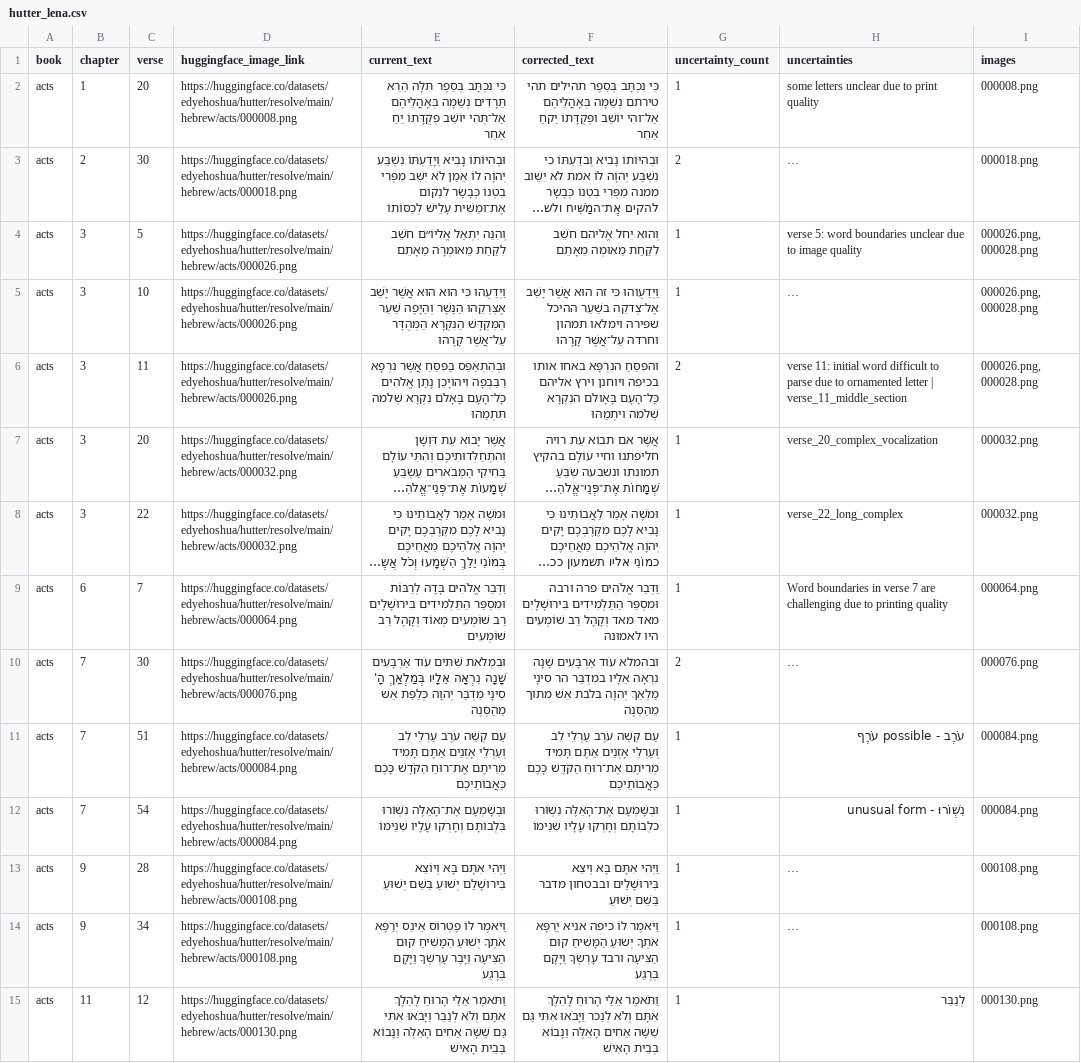
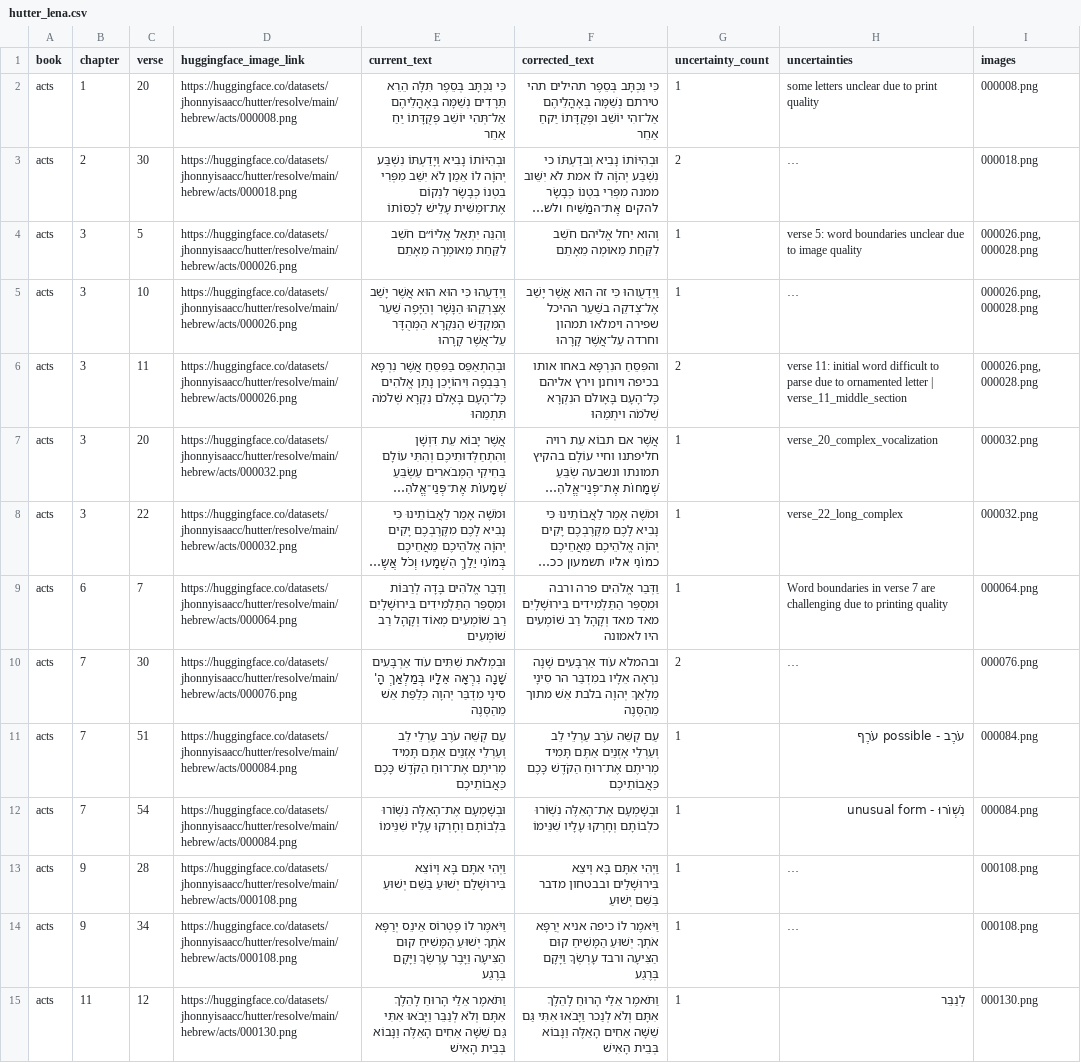
Before and after one commit to edyhvh/davar, a CSV file: data/hutter/staging/data/review/hutter_lena.csv, drawn as a sheet; only a part is shown; long unchanged cells end in …; the diff covers the shown part only; the diff names each change by its address in the sheet, - before the commit and + after, or states it on an @@ line.

Commit message:
chore(hutter): update Hugging Face dataset owner

```diff
--- a/data/hutter/staging/data/review/hutter_lena.csv
+++ b/data/hutter/staging/data/review/hutter_lena.csv
-D2 (huggingface_image_link): https://huggingface.co/datasets/edyehoshua/hutter/resolve/main/hebrew/acts/000008.png
+D2 (huggingface_image_link): https://huggingface.co/datasets/jhonnyisaacc/hutter/resolve/main/hebrew/acts/000008.png
-D3 (huggingface_image_link): https://huggingface.co/datasets/edyehoshua/hutter/resolve/main/hebrew/acts/000018.png
+D3 (huggingface_image_link): https://huggingface.co/datasets/jhonnyisaacc/hutter/resolve/main/hebrew/acts/000018.png
-D4:D6 (huggingface_image_link): https://huggingface.co/datasets/edyehoshua/hutter/resolve/main/hebrew/acts/000026.png
+D4:D6 (huggingface_image_link): https://huggingface.co/datasets/jhonnyisaacc/hutter/resolve/main/hebrew/acts/000026.png
-D7:D8 (huggingface_image_link): https://huggingface.co/datasets/edyehoshua/hutter/resolve/main/hebrew/acts/000032.png
+D7:D8 (huggingface_image_link): https://huggingface.co/datasets/jhonnyisaacc/hutter/resolve/main/hebrew/acts/000032.png
-D9 (huggingface_image_link): https://huggingface.co/datasets/edyehoshua/hutter/resolve/main/hebrew/acts/000064.png
+D9 (huggingface_image_link): https://huggingface.co/datasets/jhonnyisaacc/hutter/resolve/main/hebrew/acts/000064.png
-D10 (huggingface_image_link): https://huggingface.co/datasets/edyehoshua/hutter/resolve/main/hebrew/acts/000076.png
+D10 (huggingface_image_link): https://huggingface.co/datasets/jhonnyisaacc/hutter/resolve/main/hebrew/acts/000076.png
-D11:D12 (huggingface_image_link): https://huggingface.co/datasets/edyehoshua/hutter/resolve/main/hebrew/acts/000084.png
+D11:D12 (huggingface_image_link): https://huggingface.co/datasets/jhonnyisaacc/hutter/resolve/main/hebrew/acts/000084.png
-D13:D14 (huggingface_image_link): https://huggingface.co/datasets/edyehoshua/hutter/resolve/main/hebrew/acts/000108.png
+D13:D14 (huggingface_image_link): https://huggingface.co/datasets/jhonnyisaacc/hutter/resolve/main/hebrew/acts/000108.png
-D15 (huggingface_image_link): https://huggingface.co/datasets/edyehoshua/hutter/resolve/main/hebrew/acts/000130.png
+D15 (huggingface_image_link): https://huggingface.co/datasets/jhonnyisaacc/hutter/resolve/main/hebrew/acts/000130.png
```
Also changed, not shown: 130 edited cells elsewhere in this file, data/hutter/staging/data/review/hutter_moriah.csv, data/hutter/staging/data/temp/manual_review_144_examples_grouped_144.csv, 5 other files.
